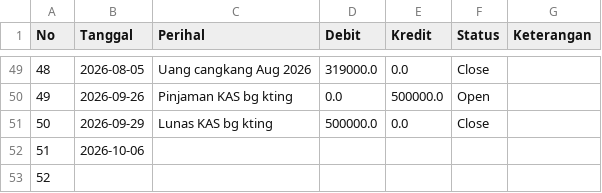
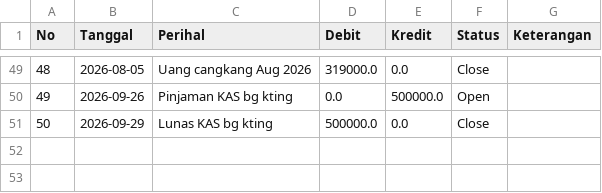
Before and after one commit to CRIPS-2Wheels/KAS-CRIPS, a CSV file: data/kas_crips.csv, drawn as a sheet; only a part is shown, gaps mark what is left out; the diff names each change by its address in the sheet, - before the commit and + after, or states it on an @@ line.

Commit message:
Update KAS via Streamlit Admin Panel

```diff
--- a/data/kas_crips.csv
+++ b/data/kas_crips.csv
-row 52: 51 | 2026-10-06
-row 53: 52
```
